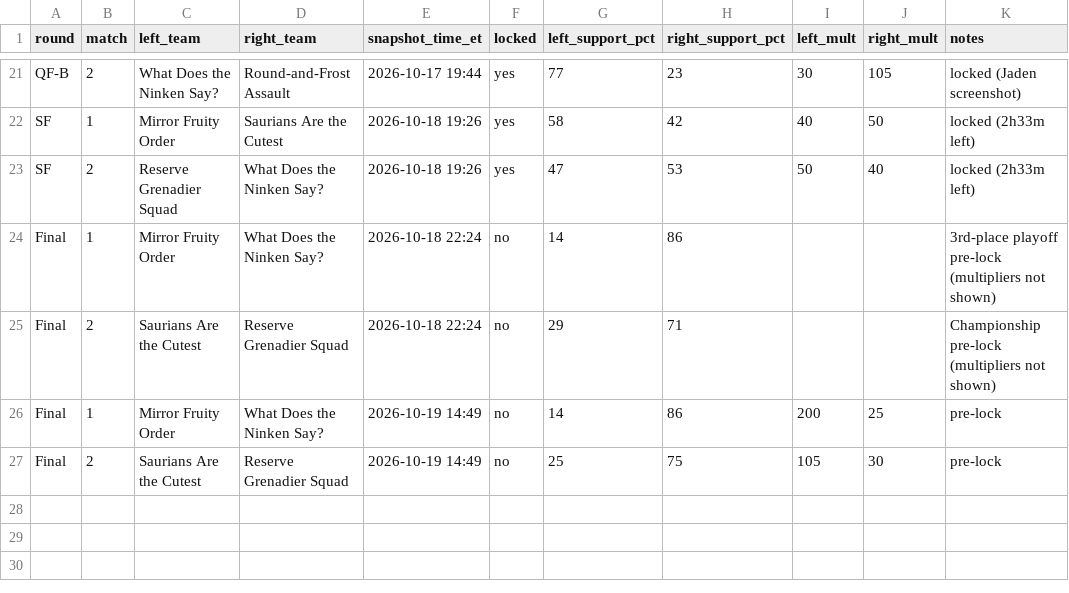
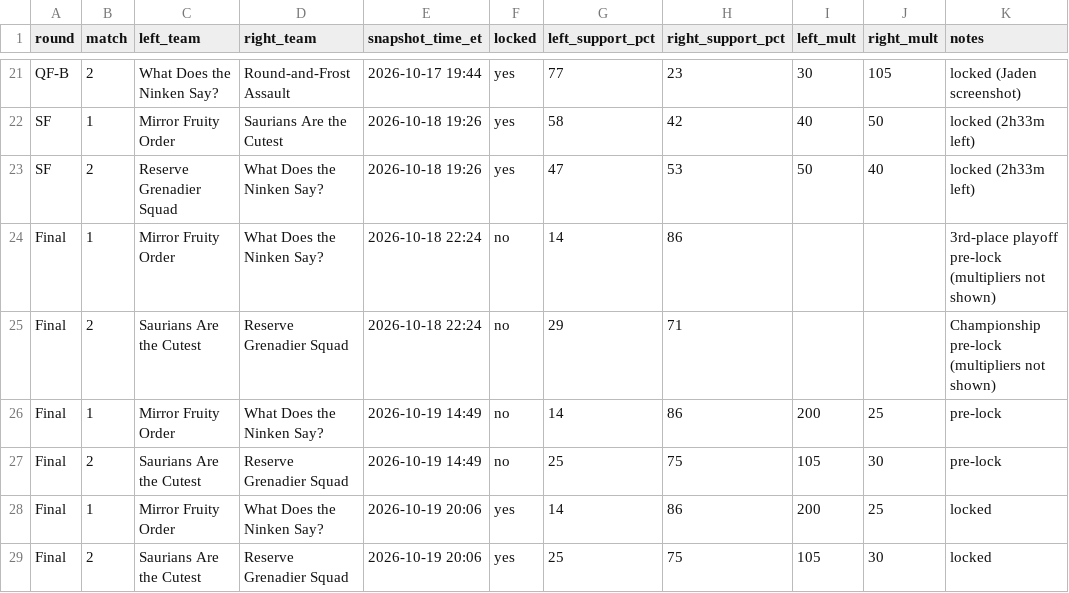
Before and after one commit to jadenzou1-dotcom/genshin-predictive-victory-dynamics, a CSV file: data/crowd_log.csv, drawn as a sheet; only a part is shown, gaps mark what is left out.

```diff
--- a/data/crowd_log.csv
+++ b/data/crowd_log.csv
@@ -27 +27,3 @@ Final,1,Mirror Fruity Order,What Does the Ninken Say?,2026-10-19 14:49,no,14,86,
 Final,2,Saurians Are the Cutest,Reserve Grenadier Squad,2026-10-19 14:49,no,25,75,105,30,pre-lock
+Final,1,Mirror Fruity Order,What Does the Ninken Say?,2026-10-19 20:06,yes,14,86,200,25,locked
+Final,2,Saurians Are the Cutest,Reserve Grenadier Squad,2026-10-19 20:06,yes,25,75,105,30,locked
```
Also changed, not shown: data/matches.csv, 2 other files.
